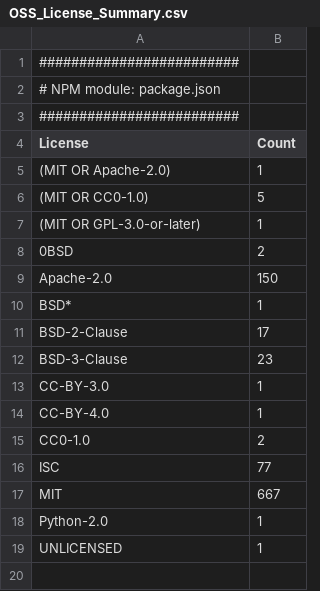
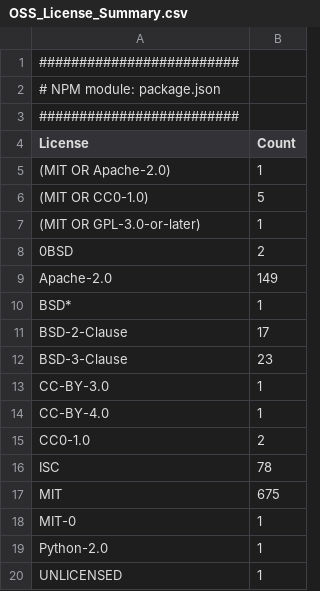
Before and after one commit to cdklabs/cdk-cicd-wrapper, a CSV file: OSS_License_Summary.csv, drawn as a sheet.

```diff
--- a/OSS_License_Summary.csv
+++ b/OSS_License_Summary.csv
@@ -8,3 +8,3 @@
 "0BSD","2"
-"Apache-2.0","150"
+"Apache-2.0","149"
 "BSD*","1"
@@ -15,4 +15,5 @@
 "CC0-1.0","2"
-"ISC","77"
-"MIT","667"
+"ISC","78"
+"MIT","675"
+"MIT-0","1"
 "Python-2.0","1"
```
Also changed, not shown: 21 other files.
